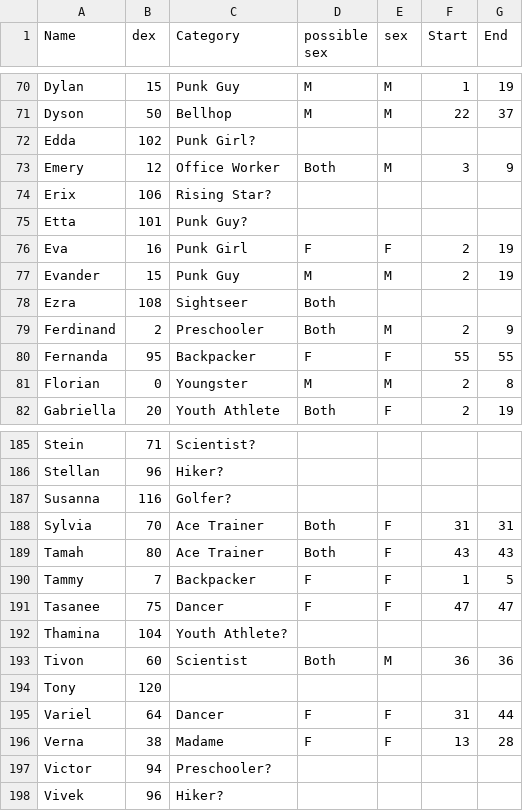
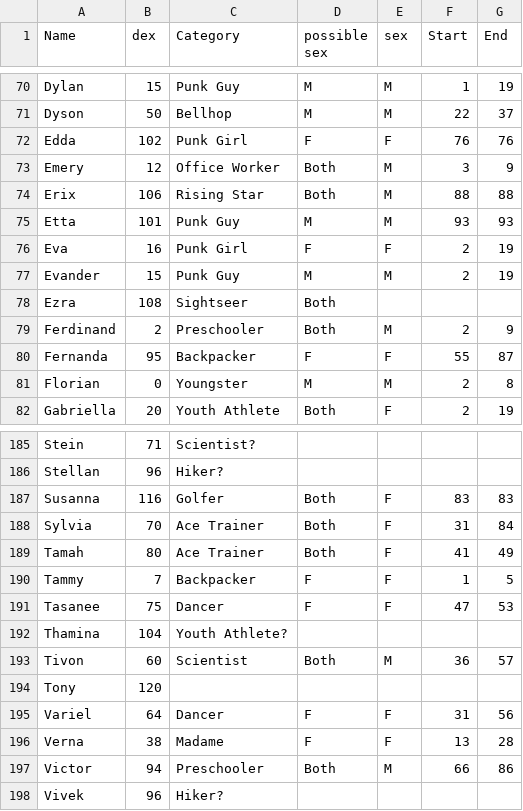
Before and after one commit to cristiannomartins/Tree-Sets, a CSV file: Tree Sets/Trainer-Table 1.csv, drawn as a sheet; only a part is shown, gaps mark what is left out; the diff covers the shown part only.

Commit message:
Bug fixes. Primeira tentativa em splashScreen. Mudança para start e end dos Trainers poderem conter nil no DB (apesar do código estar escrito assumindo isso, valores inválidos para start e end eram simplesmente "" no DB). Código relacionado ao CoreData movido a uma nova classe. Correção de EV distribution na tabela de entrada para Espeon 3 e 4, e Gliscor 1. Atualização de dados na tabela de trainers. Buscar um nome no UpdateVC que não existe no DB mostra uma mensagem, ao invés de crash. App Group criado para permitir atualizar os dados do DB através de extensões. Criada extensão que importa trainers.csv do browser ou dropbox.

```diff
--- a/Tree Sets/Trainer-Table 1.csv
+++ b/Tree Sets/Trainer-Table 1.csv
@@ -71,6 +71,6 @@ Dylan;15;Punk Guy;M;M;1;19
 Dyson;50;Bellhop;M;M;22;37
-Edda;102;Punk Girl?;;;;
+Edda;102;Punk Girl;F;F;76;76
 Emery;12;Office Worker;Both;M;3;9
-Erix;106;Rising Star?;;;;
-Etta;101;Punk Guy?;;;;
+Erix;106;Rising Star;Both;M;88;88
+Etta;101;Punk Guy;M;M;93;93
 Eva;16;Punk Girl;F;F;2;19
@@ -79,3 +79,3 @@ Ezra;108;Sightseer;Both;;;
 Ferdinand;2;Preschooler;Both;M;2;9
-Fernanda;95;Backpacker;F;F;55;55
+Fernanda;95;Backpacker;F;F;55;87
 Florian;0;Youngster;M;M;2;8
@@ -186,13 +186,13 @@ Stein;71;Scientist?;;;;
 Stellan;96;Hiker?;;;;
-Susanna;116;Golfer?;;;;
-Sylvia;70;Ace Trainer;Both;F;31;31
-Tamah;80;Ace Trainer;Both;F;43;43
+Susanna;116;Golfer;Both;F;83;83
+Sylvia;70;Ace Trainer;Both;F;31;84
+Tamah;80;Ace Trainer;Both;F;41;49
 Tammy;7;Backpacker;F;F;1;5
-Tasanee;75;Dancer;F;F;47;47
+Tasanee;75;Dancer;F;F;47;53
 Thamina;104;Youth Athlete?;;;;
-Tivon;60;Scientist;Both;M;36;36
+Tivon;60;Scientist;Both;M;36;57
 Tony;120;;;;;
-Variel;64;Dancer;F;F;31;44
+Variel;64;Dancer;F;F;31;56
 Verna;38;Madame;F;F;13;28
-Victor;94;Preschooler?;;;;
+Victor;94;Preschooler;Both;M;66;86
 Vivek;96;Hiker?;;;;
```
Also changed, not shown: 81 edited cells elsewhere in this file, Tree Sets/Pokemon-Table 1.csv, 18 other files.
